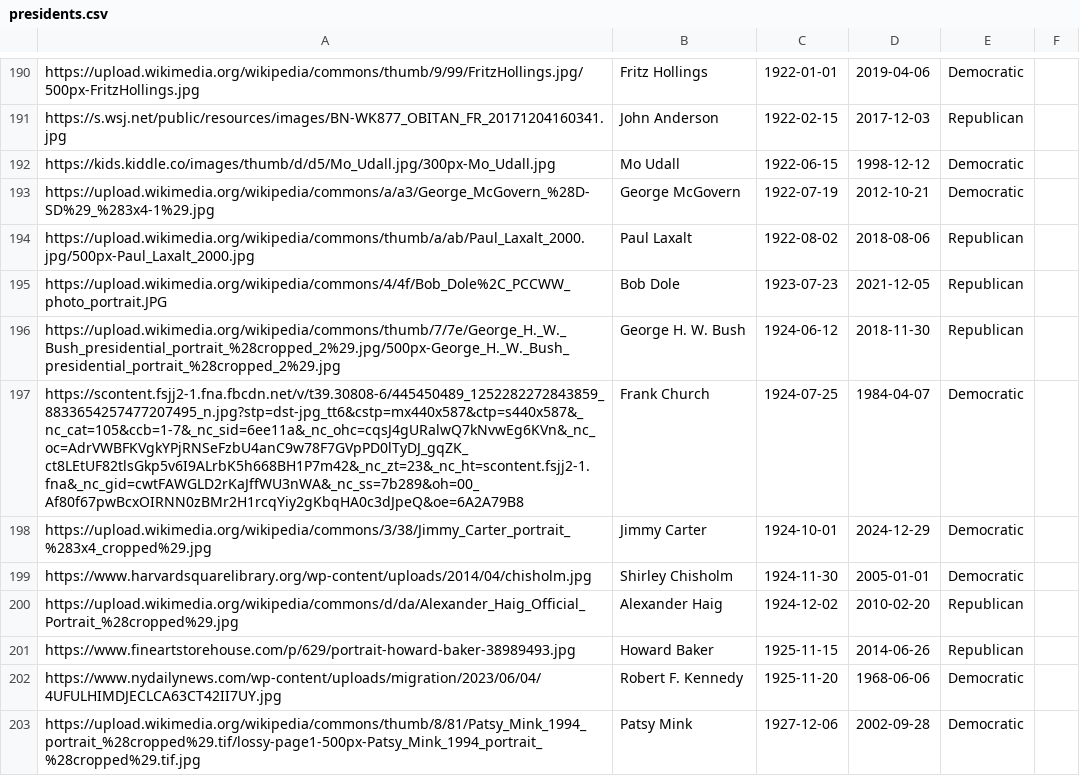
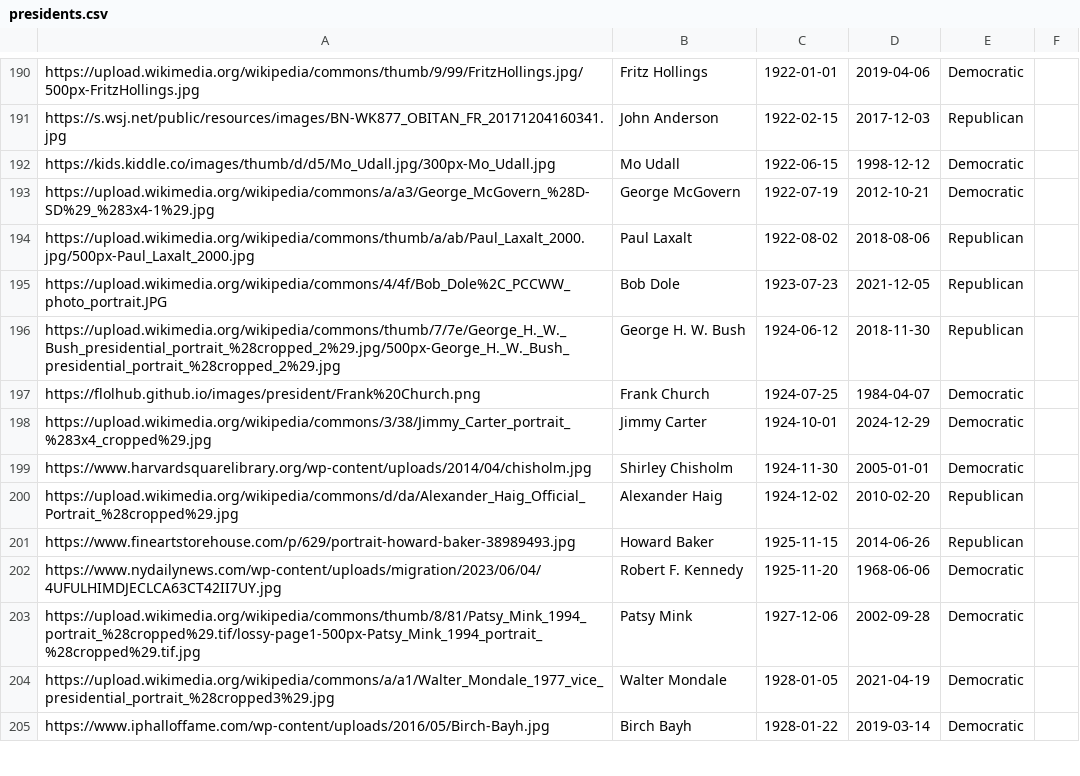
Before and after one commit to flolhub/flolhub.github.io, a CSV file: presidents.csv, drawn as a sheet; only a part is shown, gaps mark what is left out; the shorter side is filled out with more unchanged rows.

Commit message:
Update presidents.csv

```diff
--- a/presidents.csv
+++ b/presidents.csv
@@ -196,3 +196,3 @@ https://upload.wikimedia.org/wikipedia/commons/4/4f/Bob_Dole%2C_PCCWW_photo_port
 https://upload.wikimedia.org/wikipedia/commons/thumb/7/7e/George_H._W._Bush_presidential_portrait_%28cropped_2%29.jpg/500px-George_H._W._Bush_presidential_portrait_%28cropped_2%29.jpg|George H. W. Bush|1924-06-12|2018-11-30|Republican
-https://scontent.fsjj2-1.fna.fbcdn.net/v/t39.30808-6/445450489_1252282272843859_8833654257477207495_n.jpg?stp=dst-jpg_tt6&cstp=mx440x587&ctp=s440x587&_nc_cat=105&ccb=1-7&_nc_sid=6ee11a&_nc_ohc=cqsJ4gURalwQ7kNvwEg6KVn&_nc_oc=AdrVWBFKVgkYPjRNSeFzbU4anC9w78F7GVpPD0lTyDJ_gqZK_ct8LEtUF82tlsGkp5v6I9ALrbK5h668BH1P7m42&_nc_zt=23&_nc_ht=scontent.fsjj2-1.fna&_nc_gid=cwtFAWGLD2rKaJffWU3nWA&_nc_ss=7b289&oh=00_Af80f67pwBcxOIRNN0zBMr2H1rcqYiy2gKbqHA0c3dJpeQ&oe=6A2A79B8|Frank Church|1924-07-25|1984-04-07|Democratic
+https://flolhub.github.io/images/president/Frank%20Church.png|Frank Church|1924-07-25|1984-04-07|Democratic
 https://upload.wikimedia.org/wikipedia/commons/3/38/Jimmy_Carter_portrait_%283x4_cropped%29.jpg|Jimmy Carter|1924-10-01|2024-12-29|Democratic
```
